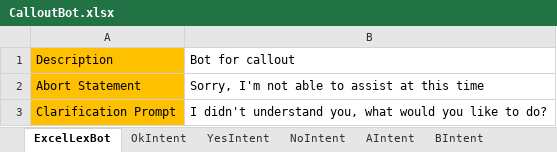
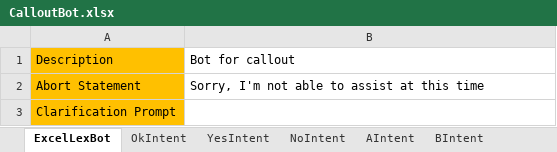
Before and after one commit to wongcyrus/callouts, an Excel workbook: contract_flow/CalloutBot.xlsx, sheet ExcelLexBot, drawn as a sheet; values as stored, in another font and other column widths than the file's, no borders; the diff names each change by its address in the sheet, - before the commit and + after, or states it on an @@ line.

```diff
--- a/contract_flow/CalloutBot.xlsx (sheet ExcelLexBot)
+++ b/contract_flow/CalloutBot.xlsx (sheet ExcelLexBot)
-B3: I didn't understand you, what would you like to do?
+B3: (empty)
```
Also changed, not shown: sheet AMAZONRepeatIntent, sheet OkIntent, sheet YesIntent, sheet NoIntent, sheet AIntent, sheet BIntent, 3 more sheets, other sheet tabs, 1 other file.
